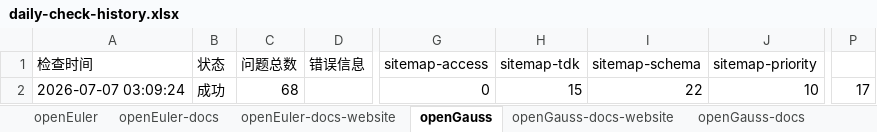
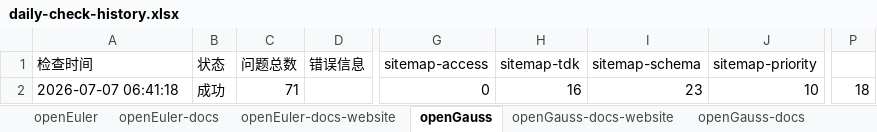
Before and after one commit to zjwmiao/daily-check, an Excel workbook: daily-check-history.xlsx, sheet openGauss, drawn as a sheet; only a part is shown, gaps mark what is left out; values as stored, in another font and other column widths than the file's, no borders; the diff names each change by its address in the sheet, - before the commit and + after, or states it on an @@ line.

Commit message:
docs: 更新 daily check 历史 2026-07-07

```diff
--- a/daily-check-history.xlsx (sheet openGauss)
+++ b/daily-check-history.xlsx (sheet openGauss)
-A2 (检查时间): 2026-07-07 03:09:24
+A2 (检查时间): 2026-07-07 06:41:18
-C2 (问题总数): 68
+C2 (问题总数): 71
-H2 (sitemap-tdk): 15
+H2 (sitemap-tdk): 16
-I2 (sitemap-schema): 22
+I2 (sitemap-schema): 23
-P2: 17
+P2: 18
```
